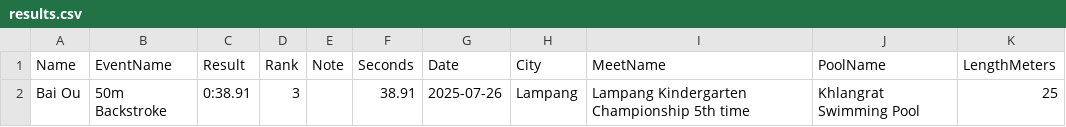
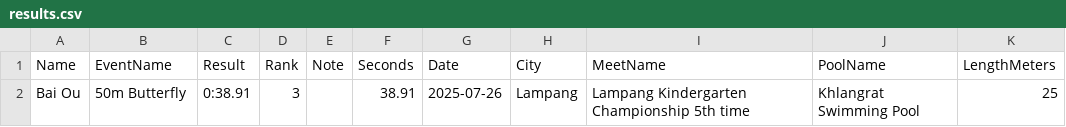
Before and after one commit to smallworldll/swim-results-viewer, a CSV file: meets/2025-07-26_Lampang_Khlangrat Swimming Pool/results.csv, drawn as a sheet.

Commit message:
Edit results for 2025-07-26_Lampang_Khlangrat Swimming Pool

```diff
--- a/meets/2025-07-26_Lampang_Khlangrat Swimming Pool/results.csv
+++ b/meets/2025-07-26_Lampang_Khlangrat Swimming Pool/results.csv
@@ -1,2 +1,2 @@
 Name,EventName,Result,Rank,Note,Seconds,Date,City,MeetName,PoolName,LengthMeters
-Bai Ou,50m Backstroke,0:38.91,3,,38.91,2025-07-26,Lampang,Lampang Kindergarten Championship 5th time,Khlangrat Swimming Pool,25
+Bai Ou,50m Butterfly,0:38.91,3,,38.91,2025-07-26,Lampang,Lampang Kindergarten Championship 5th time,Khlangrat Swimming Pool,25
```
